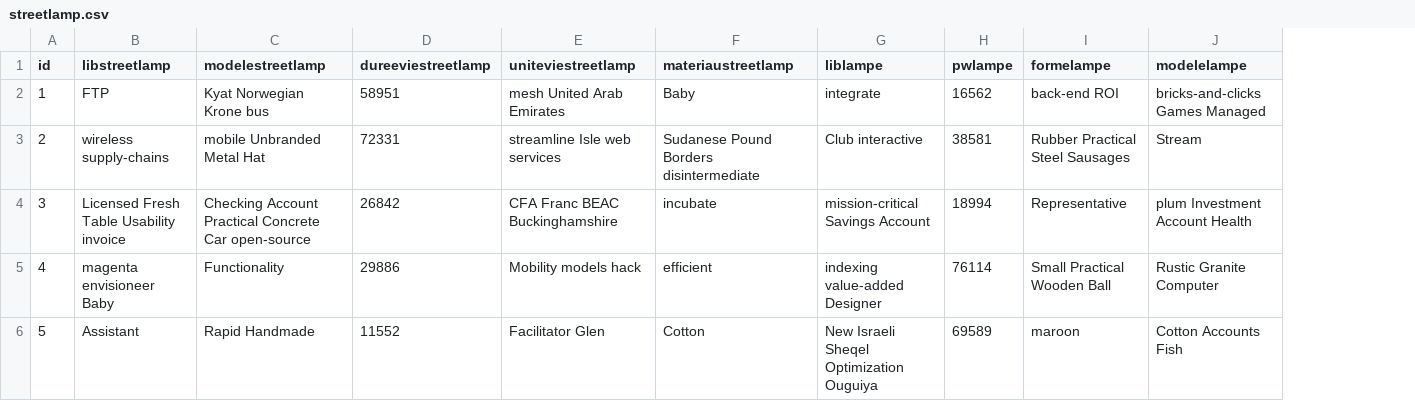
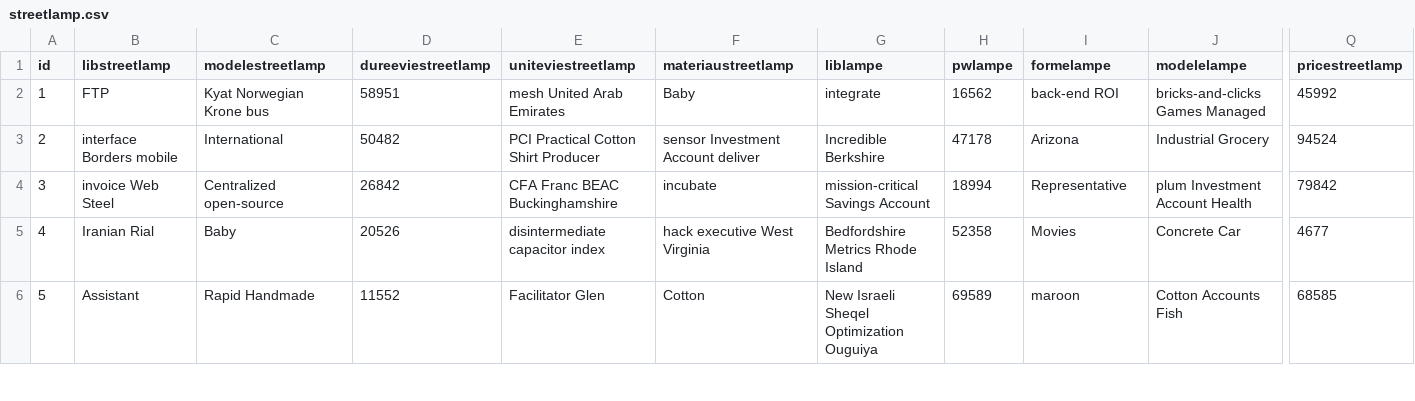
Before and after one commit to A-Julien/lampadaire-project, a CSV file: src/main/resources/config/liquibase/fake-data/streetlamp.csv, drawn as a sheet; only a part is shown, gaps mark what is left out; the diff covers the shown part only; the diff names each change by its address in the sheet, - before the commit and + after, or states it on an @@ line.

Commit message:
add price calculating to cart

```diff
--- a/src/main/resources/config/liquibase/fake-data/streetlamp.csv
+++ b/src/main/resources/config/liquibase/fake-data/streetlamp.csv
+column Q (pricestreetlamp), rows 2-6: 45992 | 94524 | 79842 | 4677 | 68585
-B3 (libstreetlamp): wireless supply-chains
+B3 (libstreetlamp): interface Borders mobile
-C3 (modelestreetlamp): mobile Unbranded Metal Hat
+C3 (modelestreetlamp): International
-D3 (dureeviestreetlamp): 72331
+D3 (dureeviestreetlamp): 50482
-E3 (uniteviestreetlamp): streamline Isle web services
+E3 (uniteviestreetlamp): PCI Practical Cotton Shirt Producer
-F3 (materiaustreetlamp): Sudanese Pound Borders disintermediate
+F3 (materiaustreetlamp): sensor Investment Account deliver
-G3 (liblampe): Club interactive
+G3 (liblampe): Incredible Berkshire
-H3 (pwlampe): 38581
+H3 (pwlampe): 47178
-I3 (formelampe): Rubber Practical Steel Sausages
+I3 (formelampe): Arizona
-J3 (modelelampe): Stream
+J3 (modelelampe): Industrial Grocery
-B4 (libstreetlamp): Licensed Fresh Table Usability invoice
+B4 (libstreetlamp): invoice Web Steel
-C4 (modelestreetlamp): Checking Account Practical Concrete Car open-source
+C4 (modelestreetlamp): Centralized open-source
-B5 (libstreetlamp): magenta envisioneer Baby
+B5 (libstreetlamp): Iranian Rial
-C5 (modelestreetlamp): Functionality
+C5 (modelestreetlamp): Baby
-D5 (dureeviestreetlamp): 29886
+D5 (dureeviestreetlamp): 20526
-E5 (uniteviestreetlamp): Mobility models hack
+E5 (uniteviestreetlamp): disintermediate capacitor index
-F5 (materiaustreetlamp): efficient
+F5 (materiaustreetlamp): hack executive West Virginia
-G5 (liblampe): indexing value-added Designer
+G5 (liblampe): Bedfordshire Metrics Rhode Island
-H5 (pwlampe): 76114
+H5 (pwlampe): 52358
-I5 (formelampe): Small Practical Wooden Ball
+I5 (formelampe): Movies
-J5 (modelelampe): Rustic Granite Computer
+J5 (modelelampe): Concrete Car
```
Also changed, not shown: 64 edited cells elsewhere in this file, 17 other files.
